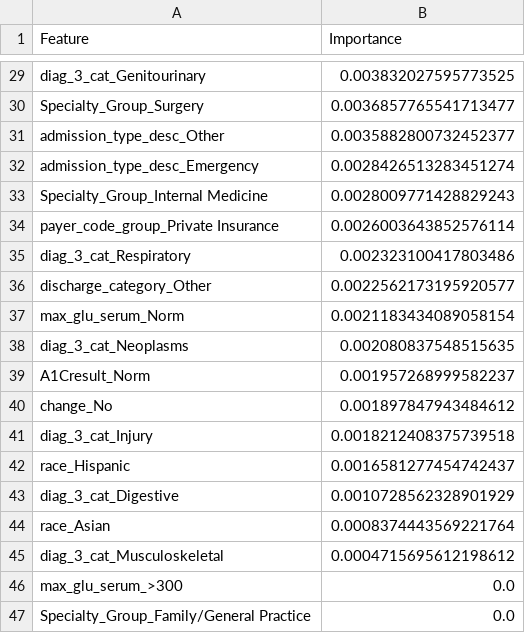
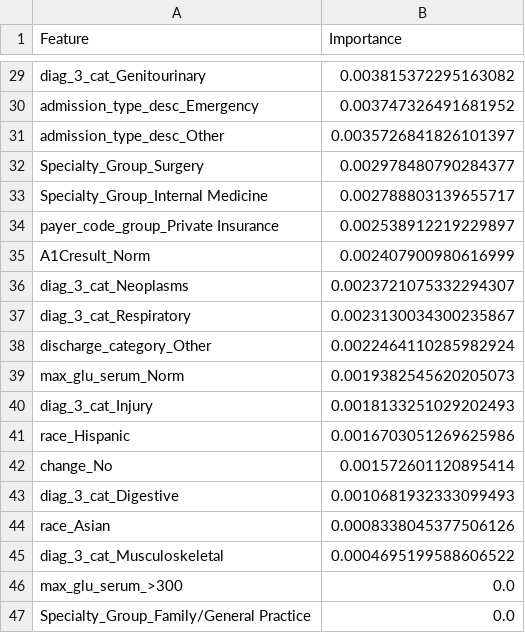
Before and after one commit to rohit180497/Early-readmission-of-patients-in-hospital, a CSV file: mlruns/Decision Tree Classifier_feature_importance.csv, drawn as a sheet; only a part is shown, gaps mark what is left out; removed rows and columns are numbered as before the commit, all else as after; the diff covers the shown part only; the diff names each change by its address in the sheet, - before the commit and + after, or states it on an @@ line.

```diff
--- a/mlruns/Decision Tree Classifier_feature_importance.csv
+++ b/mlruns/Decision Tree Classifier_feature_importance.csv
-B29 (Importance): 0.003832027595773525
+B29 (Importance): 0.003815372295163082
-row 30: Specialty_Group_Surgery | 0.0036857765541713477
-row 31: admission_type_desc_Other | 0.0035882800732452377
-B30 (Importance): 0.0028426513283451274
+B30 (Importance): 0.003747326491681952
+row 31: admission_type_desc_Other | 0.0035726841826101397
+row 32: Specialty_Group_Surgery | 0.002978480790284377
-B33 (Importance): 0.0028009771428829243
+B33 (Importance): 0.002788803139655717
-B34 (Importance): 0.0026003643852576114
+B34 (Importance): 0.002538912219229897
+row 35: A1Cresult_Norm | 0.002407900980616999
+row 36: diag_3_cat_Neoplasms | 0.0023721075332294307
-B37 (Importance): 0.002323100417803486
+B37 (Importance): 0.0023130034300235867
-B38 (Importance): 0.0022562173195920577
+B38 (Importance): 0.0022464110285982924
-B39 (Importance): 0.0021183434089058154
+B39 (Importance): 0.0019382545620205073
-row 38: diag_3_cat_Neoplasms | 0.002080837548515635
-row 39: A1Cresult_Norm | 0.001957268999582237
-row 40: change_No | 0.001897847943484612
-B40 (Importance): 0.0018212408375739518
+B40 (Importance): 0.0018133251029202493
-B41 (Importance): 0.0016581277454742437
+B41 (Importance): 0.0016703051269625986
+row 42: change_No | 0.001572601120895414
-B43 (Importance): 0.0010728562328901929
+B43 (Importance): 0.0010681932333099493
-B44 (Importance): 0.0008374443569221764
+B44 (Importance): 0.0008338045377506126
-B45 (Importance): 0.0004715695612198612
+B45 (Importance): 0.0004695199588606522
```
Also changed, not shown: 4 added rows, 4 removed rows and 23 edited cells elsewhere in this file, mlruns/Random Forest Classifier_feature_importance.csv, mlruns/XGBoost_feature_importance.csv, 3 other files.
